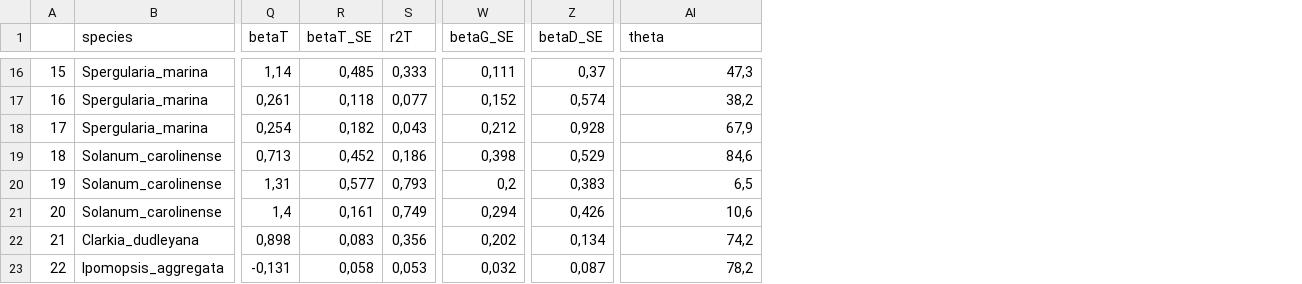
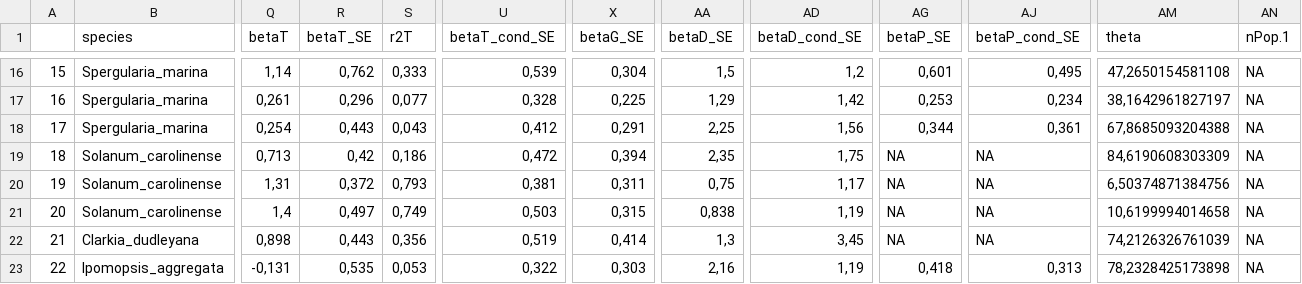
Before and after one commit to oysteiop/EvolDiv, a CSV file: GDTable.csv, drawn as a sheet; only a part is shown, gaps mark what is left out; addresses are those after the commit; the diff covers the shown part only; the diff names each change by its address in the sheet, - before the commit and + after, or states it on an @@ line.

```diff
--- a/GDTable.csv
+++ b/GDTable.csv
+column U (betaT_cond_SE), rows 16-23: 0,539 | 0,328 | 0,412 | 0,472 | 0,381 | 0,503 | 0,519 | 0,322
+column AD (betaD_cond_SE), rows 16-23: 1,2 | 1,42 | 1,56 | 1,75 | 1,17 | 1,19 | 3,45 | 1,19
+column AG (betaP_SE), rows 16-23: 0,601 | 0,253 | 0,344 | NA | NA | NA | NA | 0,418
+column AJ (betaP_cond_SE), rows 16-23: 0,495 | 0,234 | 0,361 | NA | NA | NA | NA | 0,313
+column AN (nPop.1), rows 16-23: all NA
-R16 (betaT_SE): 0,485
+R16 (betaT_SE): 0,762
-X16 (betaG_SE): 0,111
+X16 (betaG_SE): 0,304
-AA16 (betaD_SE): 0,37
+AA16 (betaD_SE): 1,5
-AM16 (theta): 47,3
+AM16 (theta): 47,2650154581108
-R17 (betaT_SE): 0,118
+R17 (betaT_SE): 0,296
-X17 (betaG_SE): 0,152
+X17 (betaG_SE): 0,225
-AA17 (betaD_SE): 0,574
+AA17 (betaD_SE): 1,29
-AM17 (theta): 38,2
+AM17 (theta): 38,1642961827197
-R18 (betaT_SE): 0,182
+R18 (betaT_SE): 0,443
-X18 (betaG_SE): 0,212
+X18 (betaG_SE): 0,291
-AA18 (betaD_SE): 0,928
+AA18 (betaD_SE): 2,25
-AM18 (theta): 67,9
+AM18 (theta): 67,8685093204388
-R19 (betaT_SE): 0,452
+R19 (betaT_SE): 0,42
-X19 (betaG_SE): 0,398
+X19 (betaG_SE): 0,394
-AA19 (betaD_SE): 0,529
+AA19 (betaD_SE): 2,35
-AM19 (theta): 84,6
+AM19 (theta): 84,6190608303309
-R20 (betaT_SE): 0,577
+R20 (betaT_SE): 0,372
-X20 (betaG_SE): 0,2
+X20 (betaG_SE): 0,311
-AA20 (betaD_SE): 0,383
+AA20 (betaD_SE): 0,75
-AM20 (theta): 6,5
+AM20 (theta): 6,50374871384756
-R21 (betaT_SE): 0,161
+R21 (betaT_SE): 0,497
-X21 (betaG_SE): 0,294
+X21 (betaG_SE): 0,315
-AA21 (betaD_SE): 0,426
+AA21 (betaD_SE): 0,838
-AM21 (theta): 10,6
+AM21 (theta): 10,6199994014658
-R22 (betaT_SE): 0,083
+R22 (betaT_SE): 0,443
-X22 (betaG_SE): 0,202
+X22 (betaG_SE): 0,414
-AA22 (betaD_SE): 0,134
+AA22 (betaD_SE): 1,3
-AM22 (theta): 74,2
+AM22 (theta): 74,2126326761039
-R23 (betaT_SE): 0,058
+R23 (betaT_SE): 0,535
-X23 (betaG_SE): 0,032
+X23 (betaG_SE): 0,303
-AA23 (betaD_SE): 0,087
+AA23 (betaD_SE): 2,16
-AM23 (theta): 78,2
+AM23 (theta): 78,2328425173898
```
Also changed, not shown: 140 edited cells elsewhere in this file, studytable.csv, 36 other files.
